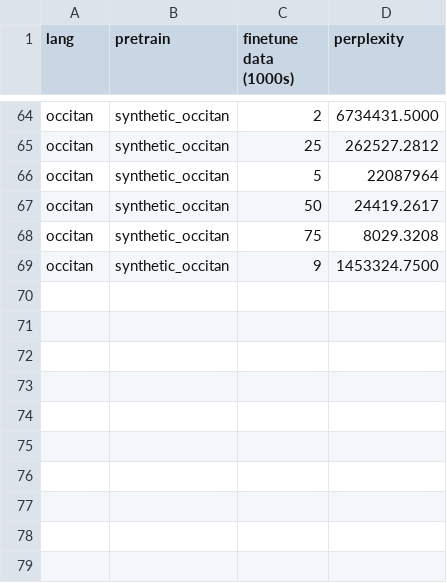
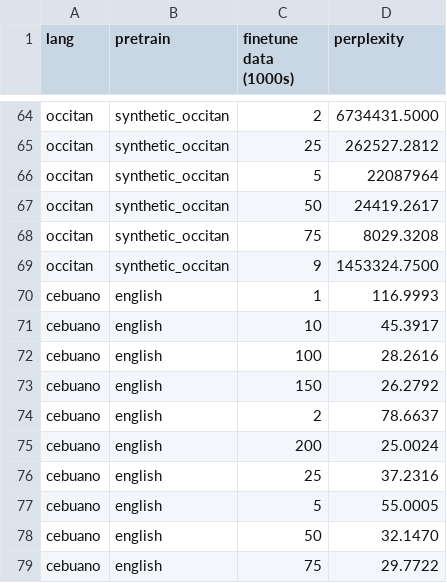
Before and after one commit to william-galvin/synthetic-language-transfer-llm, a CSV file: outputs/finetune_results.csv, drawn as a sheet; only a part is shown, gaps mark what is left out; the diff names each change by its address in the sheet, - before the commit and + after, or states it on an @@ line.

Commit message:
Update finetune_results.csv

```diff
--- a/outputs/finetune_results.csv
+++ b/outputs/finetune_results.csv
+row 70: cebuano | english | 1 | 116.9993
+row 71: cebuano | english | 10 | 45.3917
+row 72: cebuano | english | 100 | 28.2616
+row 73: cebuano | english | 150 | 26.2792
+row 74: cebuano | english | 2 | 78.6637
+row 75: cebuano | english | 200 | 25.0024
+row 76: cebuano | english | 25 | 37.2316
+row 77: cebuano | english | 5 | 55.0005
+row 78: cebuano | english | 50 | 32.1470
+row 79: cebuano | english | 75 | 29.7722
```
